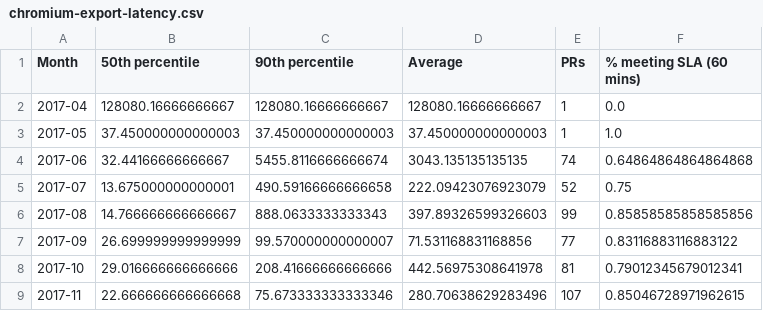
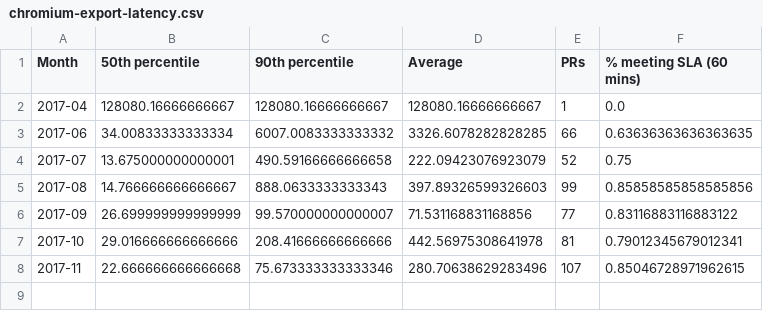
Before and after one commit to Ecosystem-Infra/ecosystem-infra-stats, a CSV file: chromium-export-latency.csv, drawn as a sheet.

```diff
--- a/chromium-export-latency.csv
+++ b/chromium-export-latency.csv
@@ -2,4 +2,3 @@ Month,50th percentile,90th percentile,Average,PRs,% meeting SLA (60 mins)
 2017-04,128080.16666666667,128080.16666666667,128080.16666666667,1,0.0
-2017-05,37.450000000000003,37.450000000000003,37.450000000000003,1,1.0
-2017-06,32.44166666666667,5455.8116666666674,3043.135135135135,74,0.64864864864864868
+2017-06,34.00833333333334,6007.0083333333332,3326.6078282828285,66,0.63636363636363635
 2017-07,13.675000000000001,490.59166666666658,222.09423076923079,52,0.75
```
Also changed, not shown: wpt-commits.csv.
